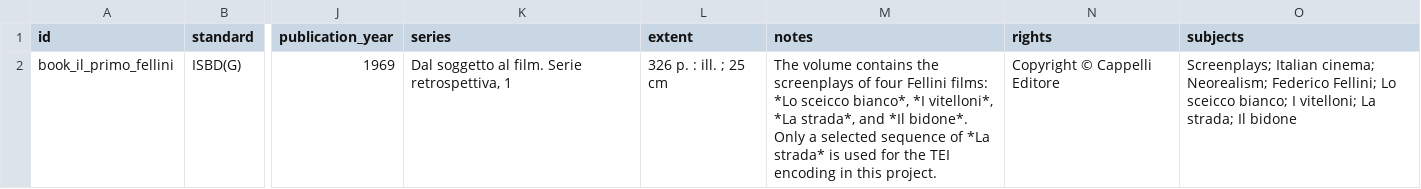
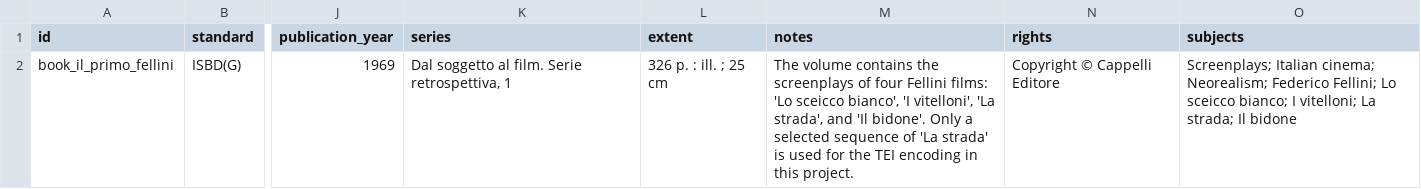
Before and after one commit to CineFiles25/TheRevolussionOfRenzoRenzi, a CSV file: csv/book_il_primo_fellini.csv, drawn as a sheet; only a part is shown, gaps mark what is left out; the diff names each change by its address in the sheet, - before the commit and + after, or states it on an @@ line.

Commit message:
Update book_il_primo_fellini.csv

```diff
--- a/csv/book_il_primo_fellini.csv
+++ b/csv/book_il_primo_fellini.csv
-M2 (notes): …Fellini films: *Lo sceicco bianco*, *I vitelloni*, *La strada*, and *Il bidone*. Only a selected sequence of *La strada* is used…
+M2 (notes): …Fellini films: 'Lo sceicco bianco', 'I vitelloni', 'La strada', and 'Il bidone'. Only a selected sequence of 'La strada' is used…
```
